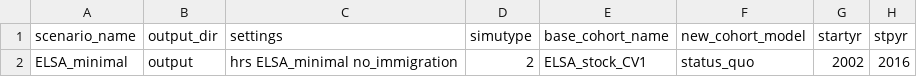
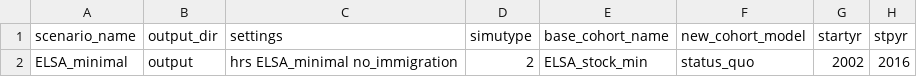
Before and after one commit to ld-archer/E_FEM, a CSV file: ELSA_minimal.csv, drawn as a sheet; only a part is shown; the diff names each change by its address in the sheet, - before the commit and + after, or states it on an @@ line.

Commit message:
Generated a new stock dataset for running the minimal models. This dataset is based on ELSA wave 1 (2002), as minimal models run from 2002-2016. Also produced a dataset with just idauniq and a "flag" var, so we can select the exact same population for comparison with T-tests

```diff
--- a/ELSA_minimal.csv
+++ b/ELSA_minimal.csv
-E2 (base_cohort_name): ELSA_stock_CV1
+E2 (base_cohort_name): ELSA_stock_min
```
Also changed, not shown: 2 other files.
